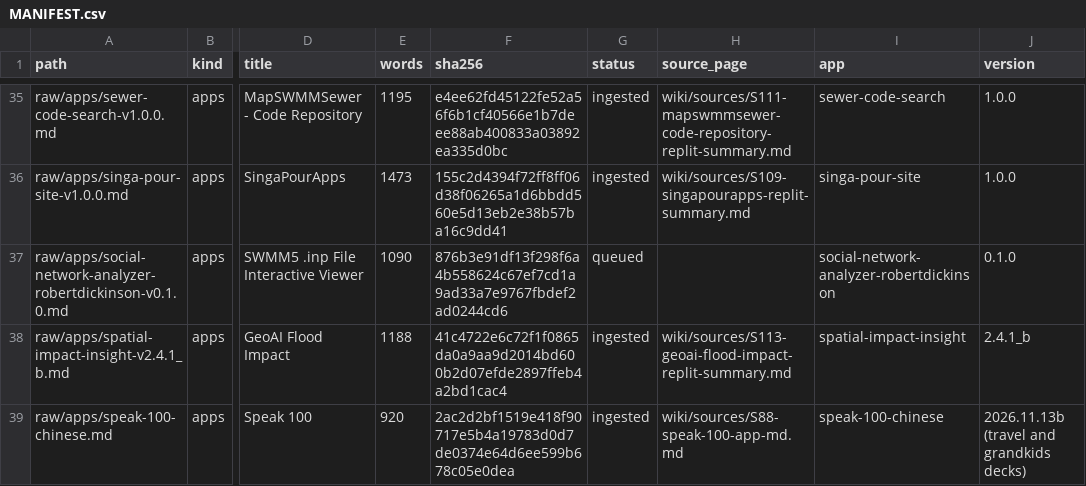
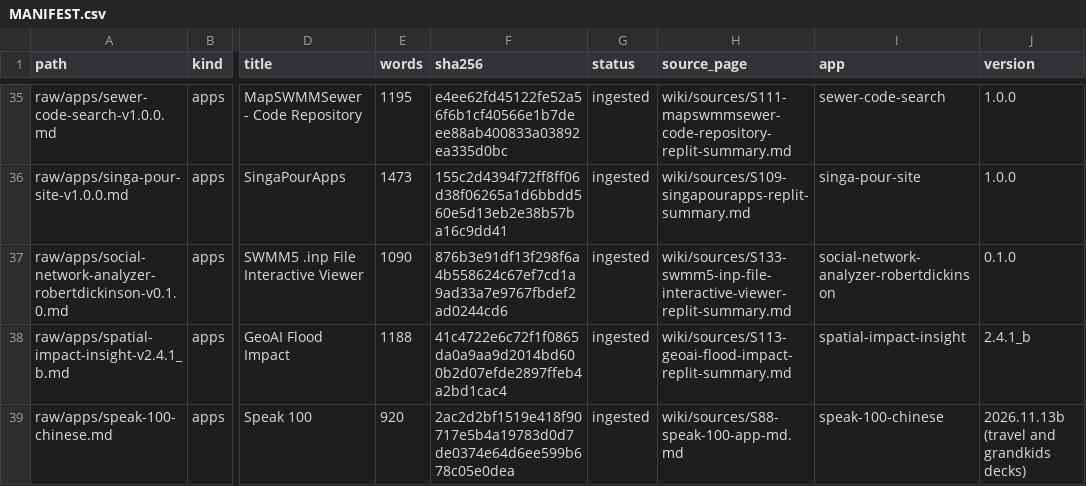
Before and after one commit to dickinsonre/swmm-second-brain, a CSV file: raw/MANIFEST.csv, drawn as a sheet; only a part is shown, gaps mark what is left out; the diff names each change by its address in the sheet, - before the commit and + after, or states it on an @@ line.

```diff
--- a/raw/MANIFEST.csv
+++ b/raw/MANIFEST.csv
-G37 (status): queued
+G37 (status): ingested
-H37 (source_page): (empty)
+H37 (source_page): wiki/sources/S133-swmm5-inp-file-interactive-viewer-replit-summary.md
```
Also changed, not shown: 10 other files.
